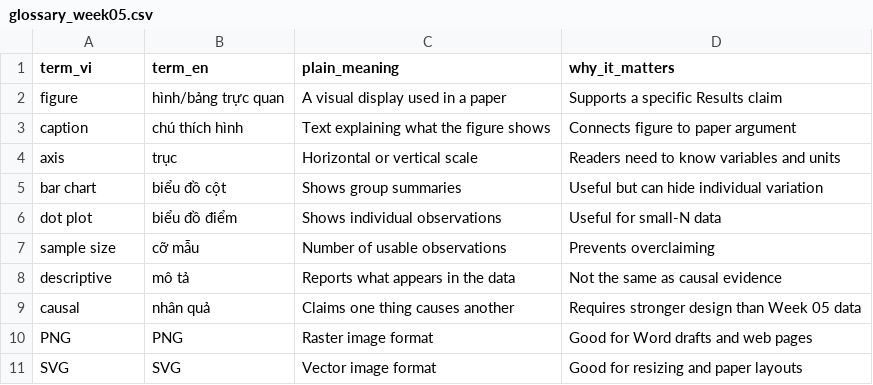
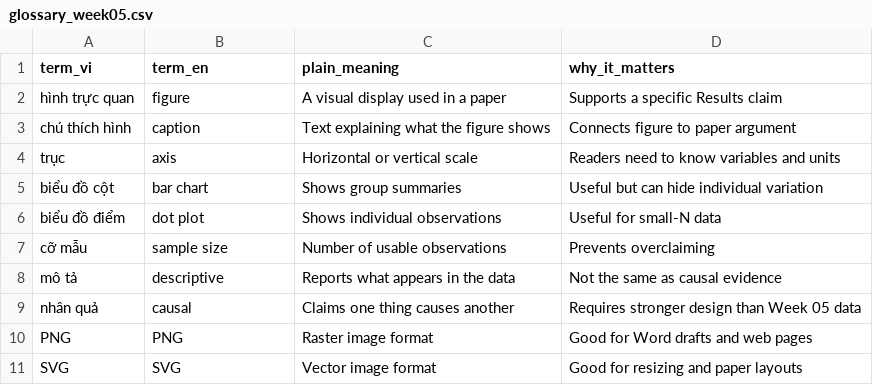
Before and after one commit to mtuann/tcsol-python-research, a CSV file: weeks/week-05-visualization-for-paper/glossary_week05.csv, drawn as a sheet.

Commit message:
Add week 06 intro statistics materials

```diff
--- a/weeks/week-05-visualization-for-paper/glossary_week05.csv
+++ b/weeks/week-05-visualization-for-paper/glossary_week05.csv
@@ -1,10 +1,10 @@
 term_vi,term_en,plain_meaning,why_it_matters
-figure,hình/bảng trực quan,A visual display used in a paper,Supports a specific Results claim
-caption,chú thích hình,Text explaining what the figure shows,Connects figure to paper argument
-axis,trục,Horizontal or vertical scale,Readers need to know variables and units
-bar chart,biểu đồ cột,Shows group summaries,Useful but can hide individual variation
-dot plot,biểu đồ điểm,Shows individual observations,Useful for small-N data
-sample size,cỡ mẫu,Number of usable observations,Prevents overclaiming
-descriptive,mô tả,Reports what appears in the data,Not the same as causal evidence
-causal,nhân quả,Claims one thing causes another,Requires stronger design than Week 05 data
+hình trực quan,figure,A visual display used in a paper,Supports a specific Results claim
+chú thích hình,caption,Text explaining what the figure shows,Connects figure to paper argument
+trục,axis,Horizontal or vertical scale,Readers need to know variables and units
+biểu đồ cột,bar chart,Shows group summaries,Useful but can hide individual variation
+biểu đồ điểm,dot plot,Shows individual observations,Useful for small-N data
+cỡ mẫu,sample size,Number of usable observations,Prevents overclaiming
+mô tả,descriptive,Reports what appears in the data,Not the same as causal evidence
+nhân quả,causal,Claims one thing causes another,Requires stronger design than Week 05 data
 PNG,PNG,Raster image format,Good for Word drafts and web pages
```
Also changed, not shown: 48 other files.
